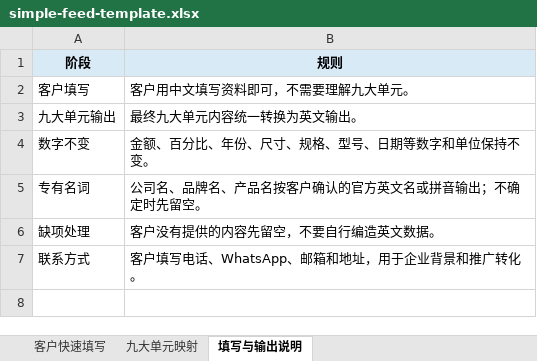
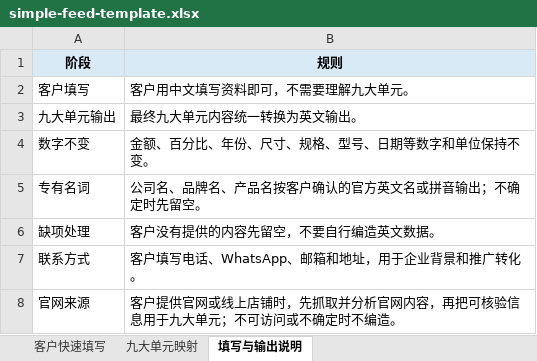
Before and after one commit to matutu-ai/danyuange, an Excel workbook: assets/simple-feed-template.xlsx, sheet 填写与输出说明, drawn as a sheet; values as stored, in another font and other column widths than the file's, no borders; the diff names each change by its address in the sheet, - before the commit and + after, or states it on an @@ line.

```diff
--- a/assets/simple-feed-template.xlsx (sheet 填写与输出说明)
+++ b/assets/simple-feed-template.xlsx (sheet 填写与输出说明)
+row 8: 官网来源 | 客户提供官网或线上店铺时，先抓取并分析官网内容，再把可核验信息用于九大单元；不可访问或不确定时不编造。
```
Also changed, not shown: sheet 九大单元映射, sheet 客户快速填写, outputs/维特家九大单元流程包/01-客户简单投喂模板.xlsx, outputs/维特家九大单元流程包/02-维特家客户填写投喂表.xlsx, 3 other files.
